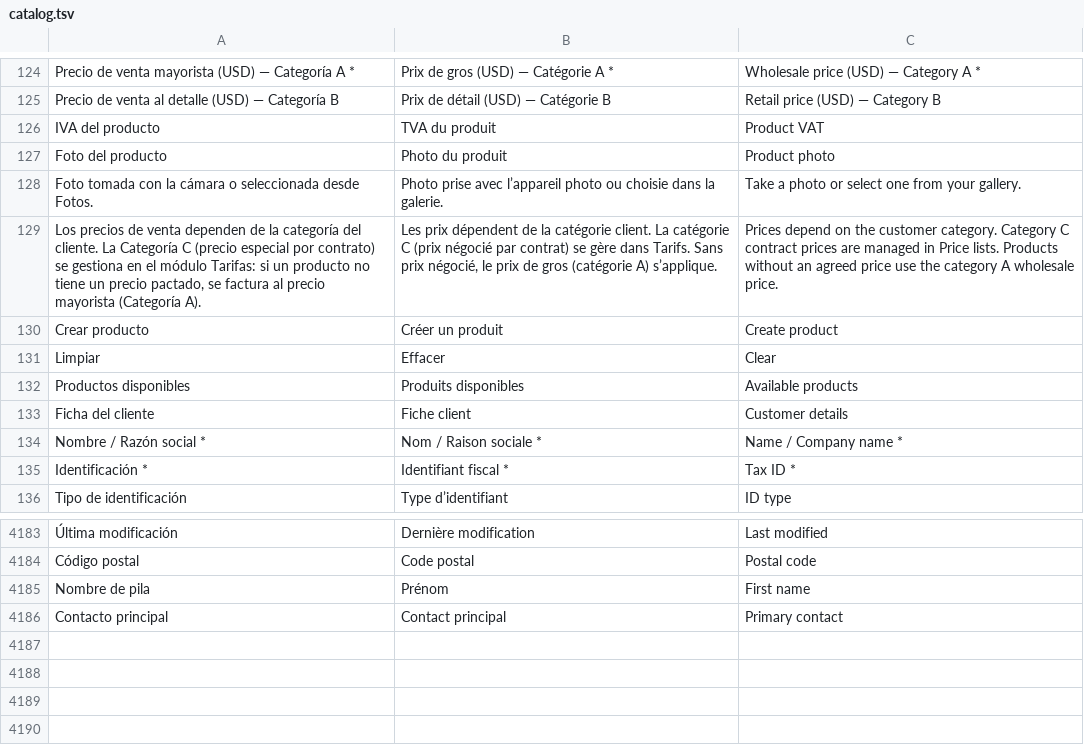
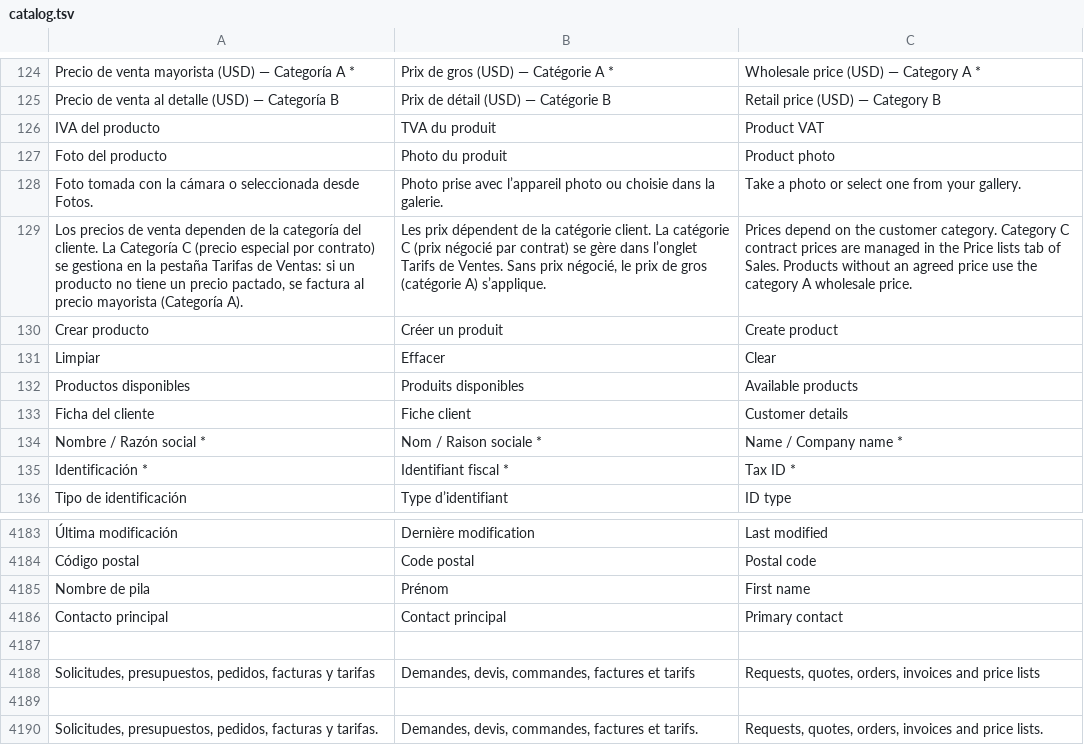
Before and after one commit to lisciandraj/Pro-manager-Gama, a TSV file: locales/catalog.tsv, drawn as a sheet; only a part is shown, gaps mark what is left out; the diff names each change by its address in the sheet, - before the commit and + after, or states it on an @@ line.

Commit message:
Rename sales module and integrate customer price lists as a tab

```diff
--- a/locales/catalog.tsv
+++ b/locales/catalog.tsv
-A129: …gestiona en el módulo Tarifas: si un…
+A129: …gestiona en la pestaña Tarifas de Ventas: si un…
-B129: …gère dans Tarifs. Sans prix…
+B129: …gère dans l’onglet Tarifs de Ventes. Sans prix…
-C129: …managed in Price lists. Products without…
+C129: …managed in the Price lists tab of Sales. Products without…
+row 4187: (empty)
+row 4188: Solicitudes, presupuestos, pedidos, facturas y tarifas | Demandes, devis, commandes, factures et tarifs | Requests, quotes, orders, invoices and price lists
+row 4189: (empty)
+row 4190: Solicitudes, presupuestos, pedidos, facturas y tarifas. | Demandes, devis, commandes, factures et tarifs. | Requests, quotes, orders, invoices and price lists.
```
Also changed, not shown: 15 other files.
